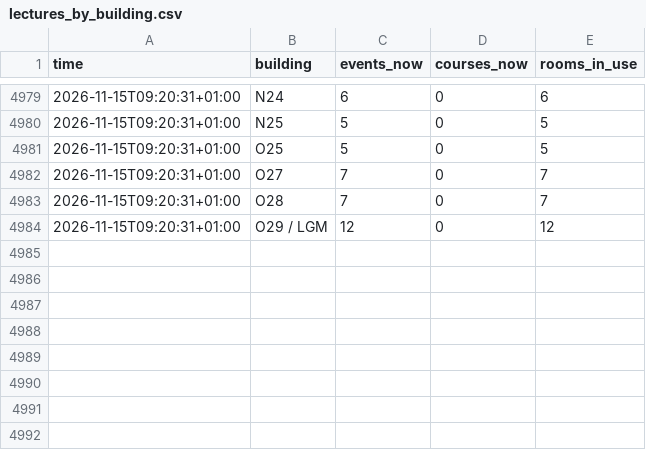
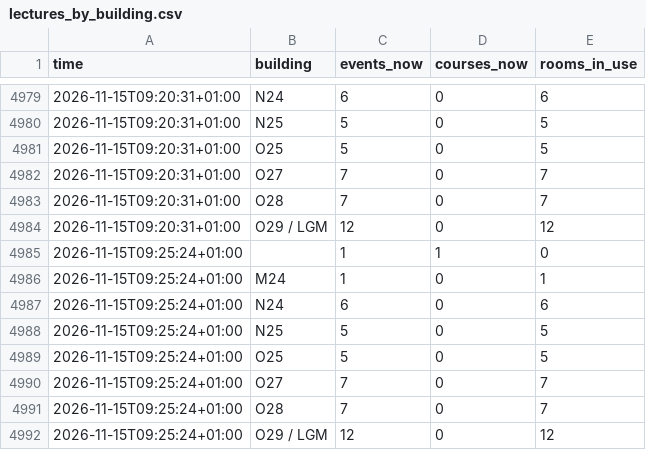
Before and after one commit to raustefan/parkingsim, a CSV file: lectures_by_building.csv, drawn as a sheet; only a part is shown, gaps mark what is left out.

```diff
--- a/lectures_by_building.csv
+++ b/lectures_by_building.csv
@@ -4984 +4984,9 @@ time,building,events_now,courses_now,rooms_in_use
 2026-11-15T09:20:31+01:00,O29 / LGM,12,0,12
+2026-11-15T09:25:24+01:00,,1,1,0
+2026-11-15T09:25:24+01:00,M24,1,0,1
+2026-11-15T09:25:24+01:00,N24,6,0,6
+2026-11-15T09:25:24+01:00,N25,5,0,5
+2026-11-15T09:25:24+01:00,O25,5,0,5
+2026-11-15T09:25:24+01:00,O27,7,0,7
+2026-11-15T09:25:24+01:00,O28,7,0,7
+2026-11-15T09:25:24+01:00,O29 / LGM,12,0,12
```
Also changed, not shown: lectures.csv, parking.csv, 5 other files.
